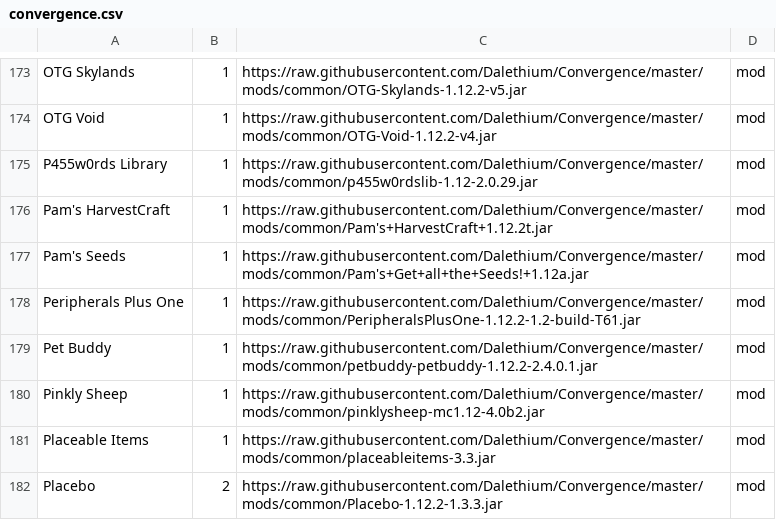
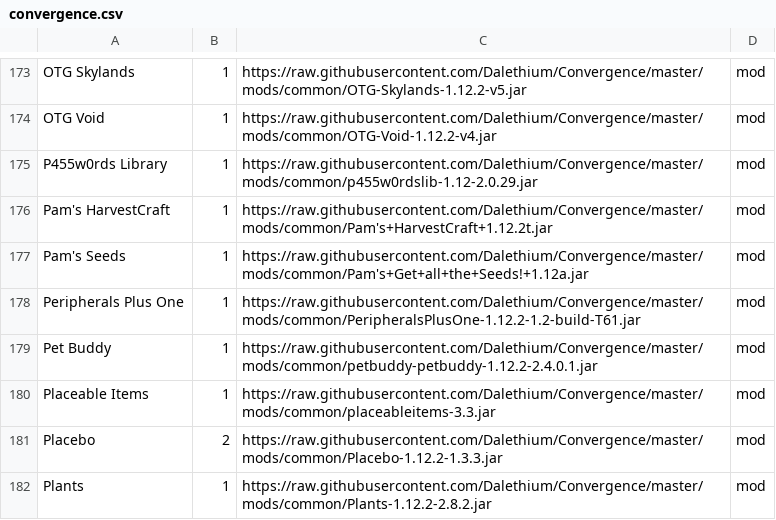
Before and after one commit to Dalethium/Convergence, a CSV file: convergence.csv, drawn as a sheet; only a part is shown, gaps mark what is left out; the shorter side is filled out with more unchanged rows; the diff names each change by its address in the sheet, - before the commit and + after, or states it on an @@ line.

```diff
--- a/convergence.csv
+++ b/convergence.csv
-row 180: Pinkly Sheep | 1 | https://raw.githubusercontent.com/Dalethium/Convergence/master/mods/common/pinklysheep-mc1.12-4.0b2.jar | mod
```
Also changed, not shown: 1 other file.
